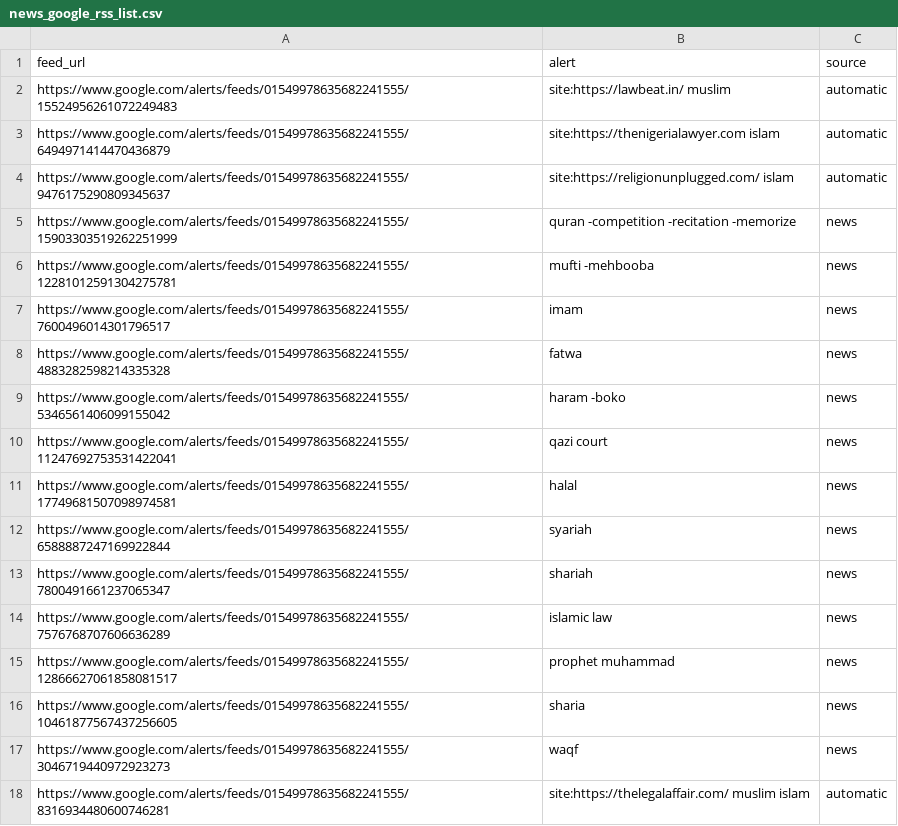
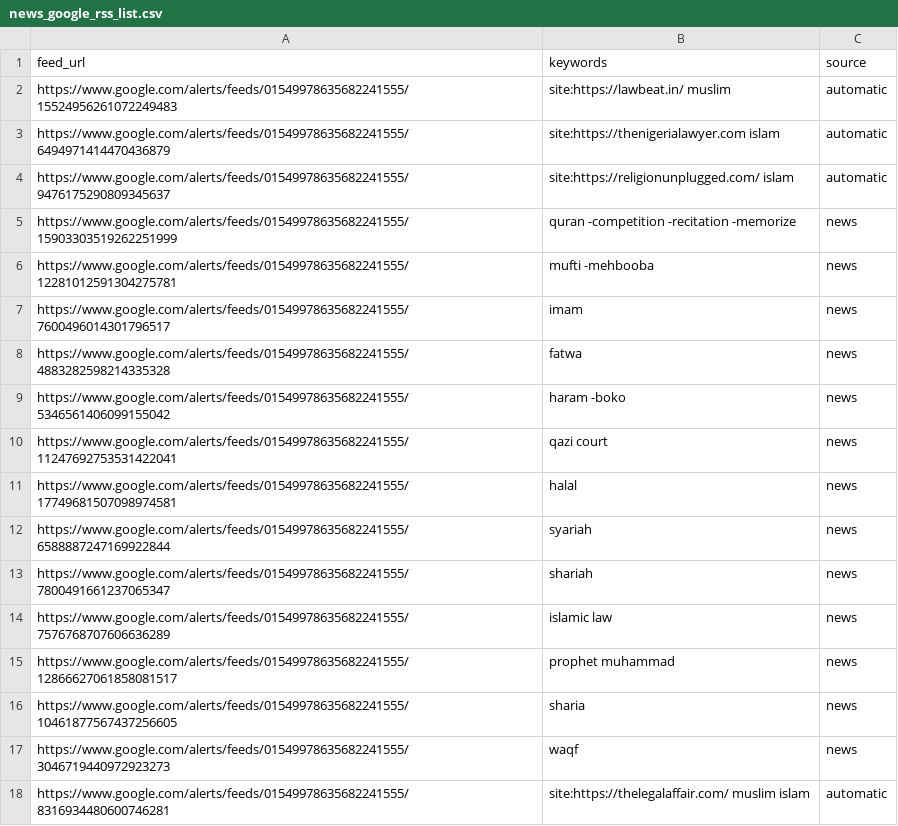
Before and after one commit to shorbatmaggie/khabar, a CSV file: config/news_google_rss_list.csv, drawn as a sheet.

Commit message:
field normalization
google scraper - add source domain extraction and rename alert field to keywords

rss scraper - rename trigger_keywords to keywords

```diff
--- a/config/news_google_rss_list.csv
+++ b/config/news_google_rss_list.csv
@@ -1,2 +1,2 @@
-feed_url,alert,source
+feed_url,keywords,source
 https://www.google.com/alerts/feeds/01549978635682241555/15524956261072249483, site:https://lawbeat.in/ muslim, automatic
```
Also changed, not shown: 2 other files.
